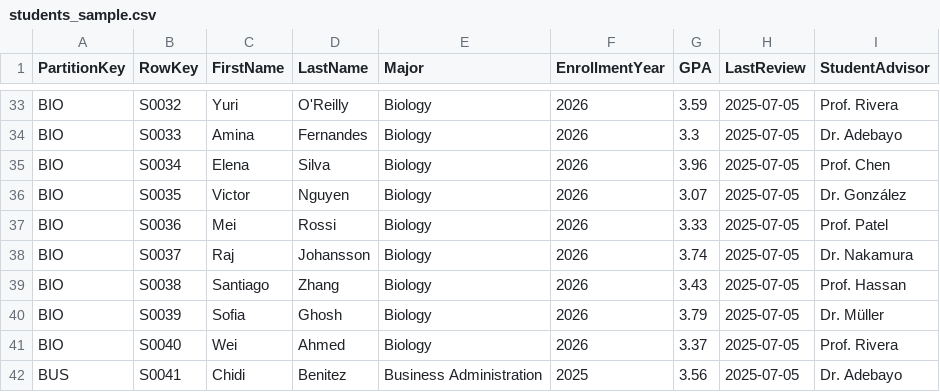
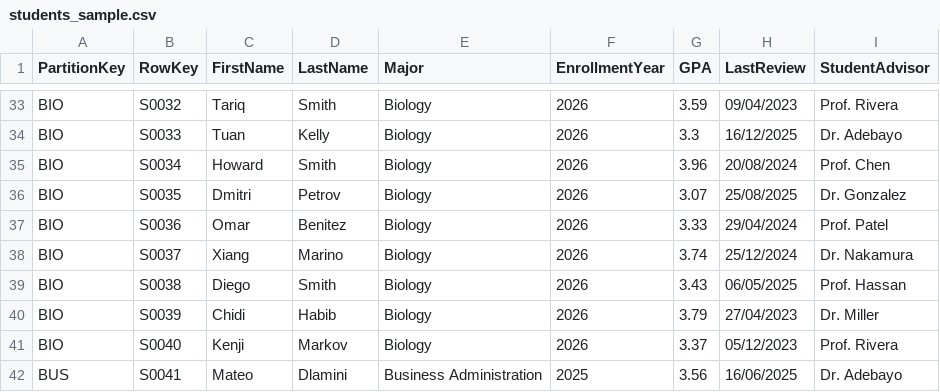
Before and after one commit to davidokeyode/azure-offensive, a CSV file: students_sample.csv, drawn as a sheet; only a part is shown, gaps mark what is left out; the diff covers the shown part only; the diff names each change by its address in the sheet, - before the commit and + after, or states it on an @@ line.

```diff
--- a/students_sample.csv
+++ b/students_sample.csv
-C33 (FirstName): Yuri
+C33 (FirstName): Tariq
-D33 (LastName): O'Reilly
+D33 (LastName): Smith
-H33 (LastReview): 2025-07-05
+H33 (LastReview): 09/04/2023
-C34 (FirstName): Amina
+C34 (FirstName): Tuan
-D34 (LastName): Fernandes
+D34 (LastName): Kelly
-H34 (LastReview): 2025-07-05
+H34 (LastReview): 16/12/2025
-C35 (FirstName): Elena
+C35 (FirstName): Howard
-D35 (LastName): Silva
+D35 (LastName): Smith
-H35 (LastReview): 2025-07-05
+H35 (LastReview): 20/08/2024
-C36 (FirstName): Victor
+C36 (FirstName): Dmitri
-D36 (LastName): Nguyen
+D36 (LastName): Petrov
-H36 (LastReview): 2025-07-05
+H36 (LastReview): 25/08/2025
-I36 (StudentAdvisor): Dr. González
+I36 (StudentAdvisor): Dr. Gonzalez
-C37 (FirstName): Mei
+C37 (FirstName): Omar
-D37 (LastName): Rossi
+D37 (LastName): Benitez
-H37 (LastReview): 2025-07-05
+H37 (LastReview): 29/04/2024
-C38 (FirstName): Raj
+C38 (FirstName): Xiang
-D38 (LastName): Johansson
+D38 (LastName): Marino
-H38 (LastReview): 2025-07-05
+H38 (LastReview): 25/12/2024
-C39 (FirstName): Santiago
+C39 (FirstName): Diego
-D39 (LastName): Zhang
+D39 (LastName): Smith
-H39 (LastReview): 2025-07-05
+H39 (LastReview): 06/05/2025
-C40 (FirstName): Sofia
+C40 (FirstName): Chidi
-D40 (LastName): Ghosh
+D40 (LastName): Habib
-H40 (LastReview): 2025-07-05
+H40 (LastReview): 27/04/2023
-I40 (StudentAdvisor): Dr. Müller
+I40 (StudentAdvisor): Dr. Miller
-C41 (FirstName): Wei
+C41 (FirstName): Kenji
-D41 (LastName): Ahmed
+D41 (LastName): Markov
-H41 (LastReview): 2025-07-05
+H41 (LastReview): 05/12/2023
-C42 (FirstName): Chidi
+C42 (FirstName): Mateo
-D42 (LastName): Benitez
+D42 (LastName): Dlamini
-H42 (LastReview): 2025-07-05
+H42 (LastReview): 16/06/2025
```
Also changed, not shown: 91 edited cells elsewhere in this file.
